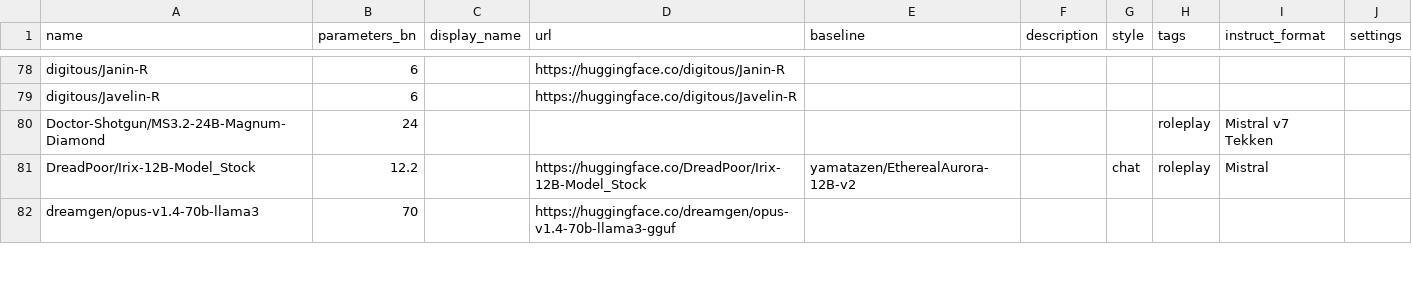
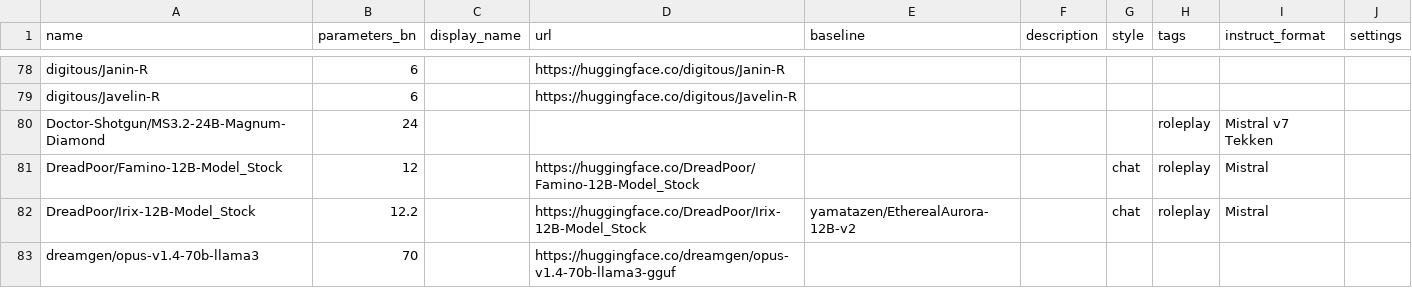
Before and after one commit to Haidra-Org/AI-Horde-text-model-reference, a CSV file: models.csv, drawn as a sheet; only a part is shown, gaps mark what is left out; the diff names each change by its address in the sheet, - before the commit and + after, or states it on an @@ line.

Commit message:
Added Famino-12B-Model_Stock

```diff
--- a/models.csv
+++ b/models.csv
+row 81: DreadPoor/Famino-12B-Model_Stock | 12 |  | https://huggingface.co/DreadPoor/Famino-12B-Model_Stock |  |  | chat | roleplay | Mistral
```
Also changed, not shown: 1 other file.
